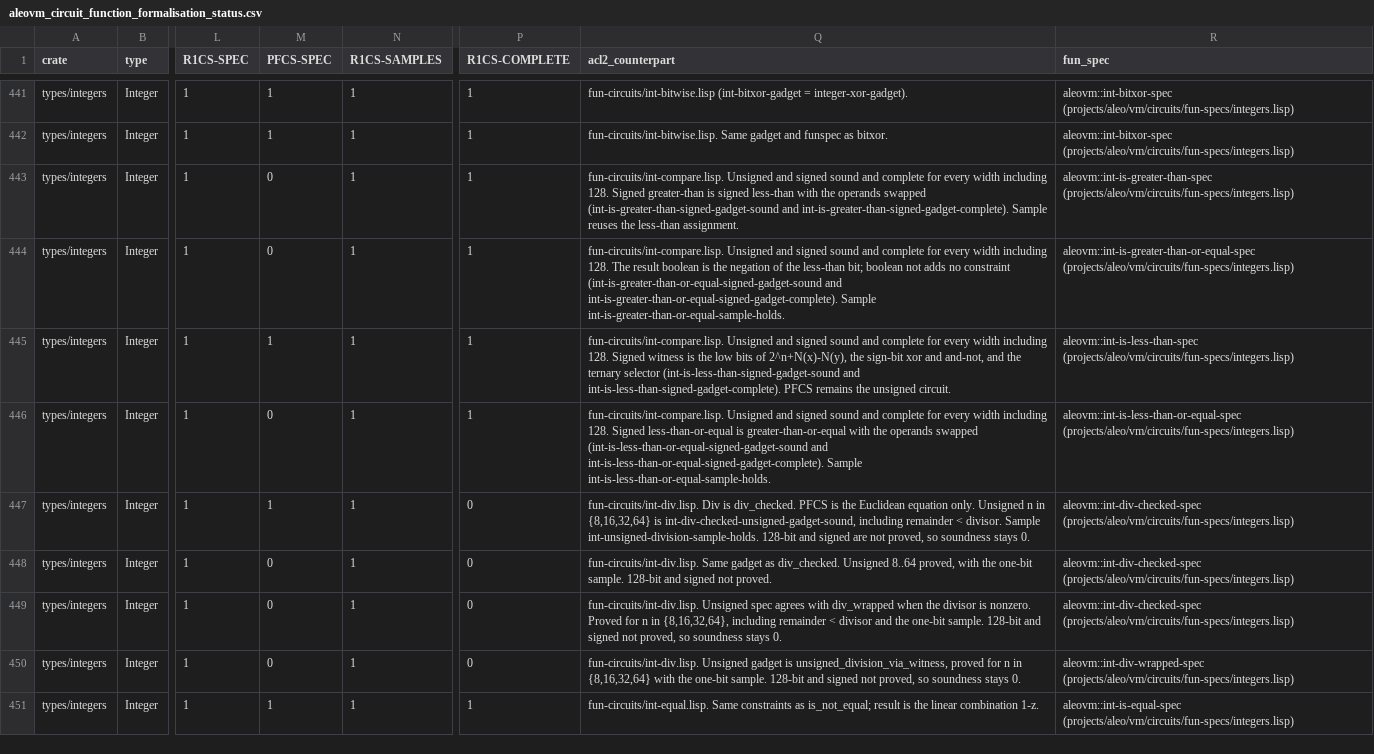
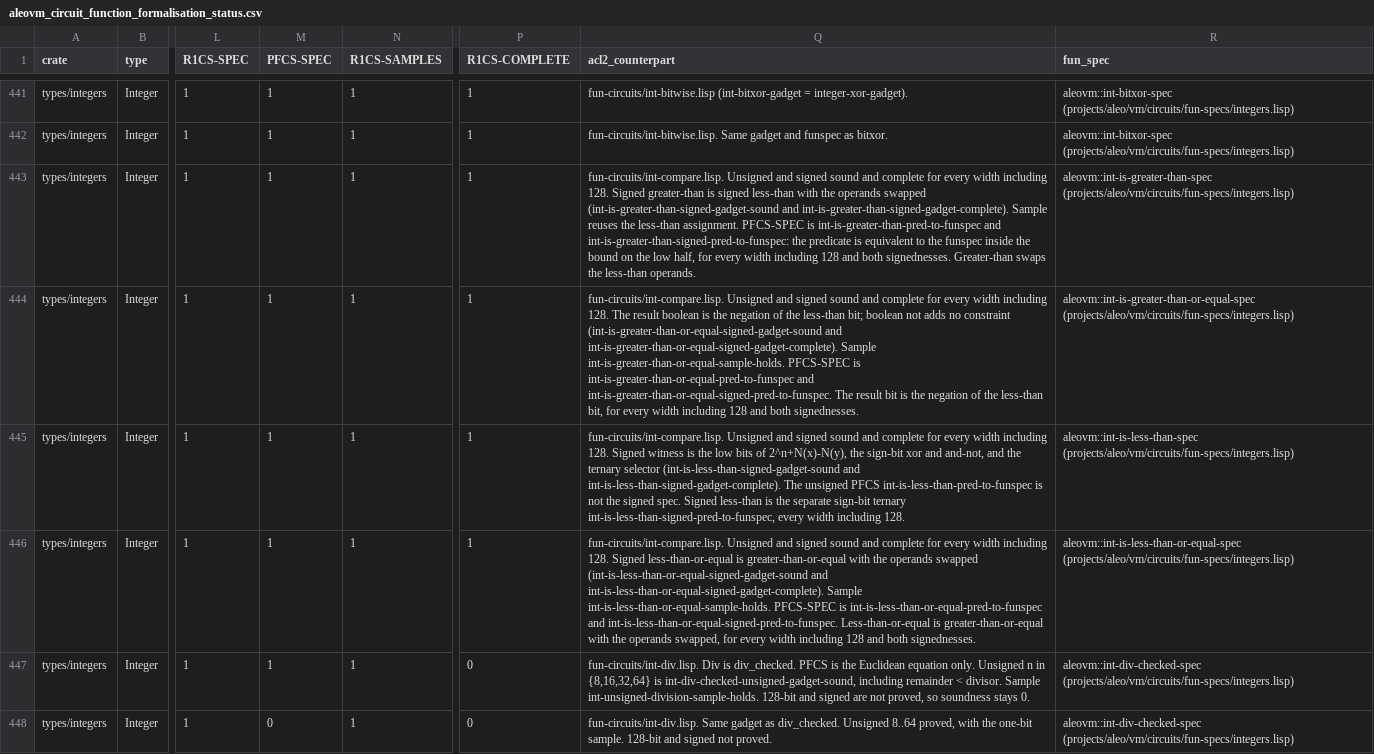
Before and after one commit to vicsn/acl2, a CSV file: aleovm_circuit_function_formalisation_status.csv, drawn as a sheet; only a part is shown, gaps mark what is left out; the shorter side is filled out with more unchanged rows; the diff names each change by its address in the sheet, - before the commit and + after, or states it on an @@ line.

```diff
--- a/aleovm_circuit_function_formalisation_status.csv
+++ b/aleovm_circuit_function_formalisation_status.csv
-M443:M444 (PFCS-SPEC): 0
+M443:M444 (PFCS-SPEC): 1
-Q443 (acl2_counterpart): …less-than assignment.
+Q443 (acl2_counterpart): …less-than assignment. PFCS-SPEC is int-is-greater-than-pred-to-funspec and int-is-greater-than-signed-pred-to-funspec: the predicate is equivalent to the funspec inside the bound on the low half, for every width including 128 and both signednesses. Greater-than swaps the less-than operands.
-Q444 (acl2_counterpart): …Sample int-is-greater-than-or-equal-sample-holds.
+Q444 (acl2_counterpart): …Sample int-is-greater-than-or-equal-sample-holds. PFCS-SPEC is int-is-greater-than-or-equal-pred-to-funspec and int-is-greater-than-or-equal-signed-pred-to-funspec. The result bit is the negation of the less-than bit, for every width including 128 and both signednesses.
-Q445 (acl2_counterpart): …and int-is-less-than-signed-gadget-complete). PFCS remains the unsigned circuit.
+Q445 (acl2_counterpart): …and int-is-less-than-signed-gadget-complete). The unsigned PFCS int-is-less-than-pred-to-funspec is not the signed spec. Signed less-than is the separate sign-bit ternary int-is-less-than-signed-pred-to-funspec, every width including 128.
-M446 (PFCS-SPEC): 0
+M446 (PFCS-SPEC): 1
-Q446 (acl2_counterpart): …Sample int-is-less-than-or-equal-sample-holds.
+Q446 (acl2_counterpart): …Sample int-is-less-than-or-equal-sample-holds. PFCS-SPEC is int-is-less-than-or-equal-pred-to-funspec and int-is-less-than-or-equal-signed-pred-to-funspec. Less-than-or-equal is greater-than-or-equal with the operands swapped, for every width including 128 and both signednesses.
```
Also changed, not shown: aleovm_circuit_function_circspec_map.tsv, books/projects/aleo/vm/circuits/fun-circuits/circspec-int.tsv, 2 other files.
